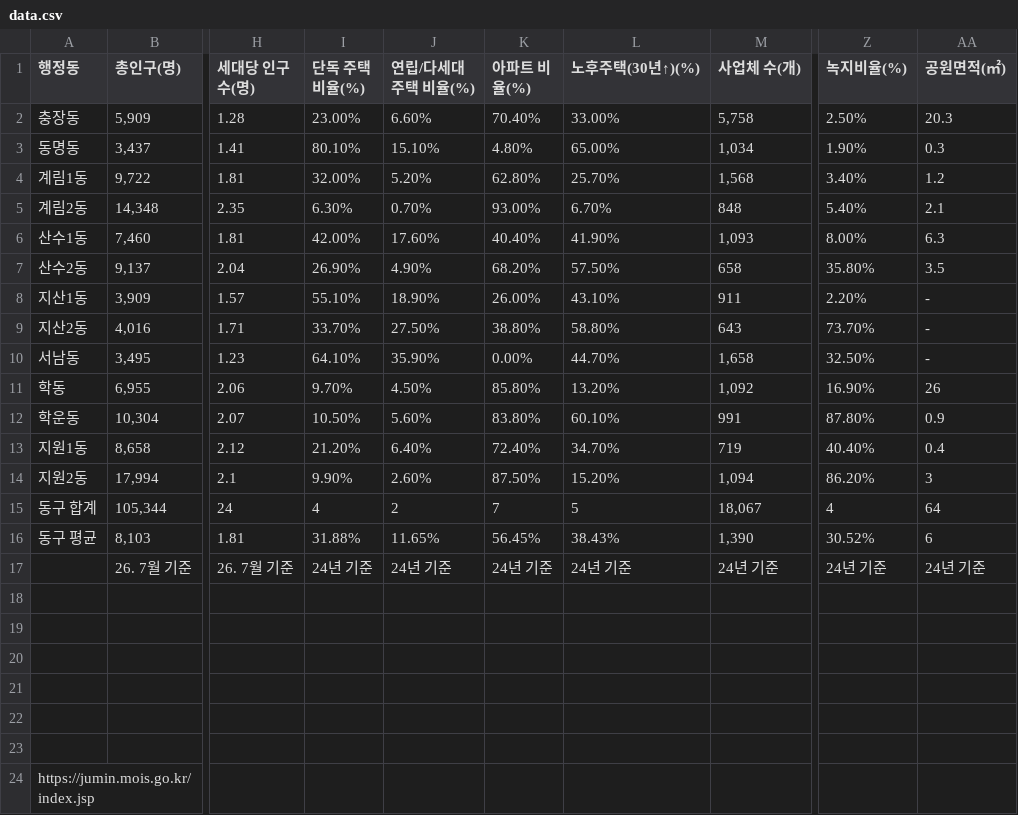
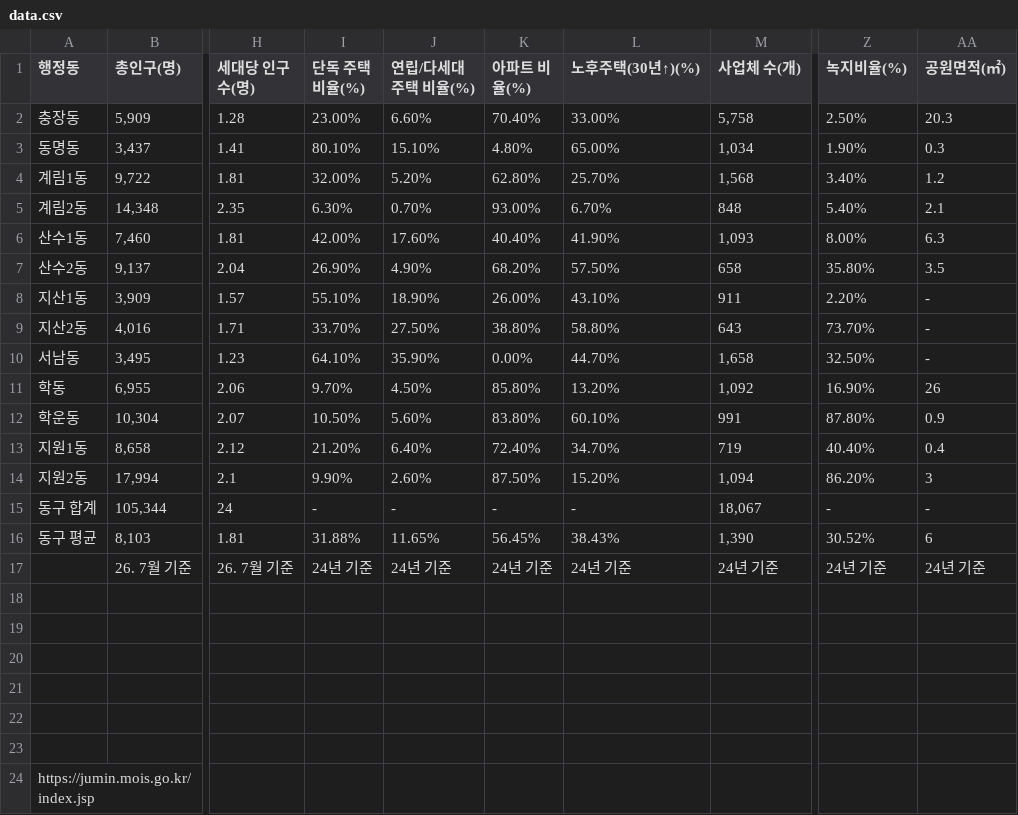
Before and after one commit to thdgkfla1-cpu/donggu-village-data, a CSV file: data.csv, drawn as a sheet; only a part is shown, gaps mark what is left out; the diff names each change by its address in the sheet, - before the commit and + after, or states it on an @@ line.

Commit message:
Add files via upload

```diff
--- a/data.csv
+++ b/data.csv
-I15 (단독 주택 비율(%)): 4
+I15 (단독 주택 비율(%)): -
-J15 (연립/다세대 주택 비율(%)): 2
+J15 (연립/다세대 주택 비율(%)): -
-K15 (아파트 비율(%)): 7
+K15 (아파트 비율(%)): -
-L15 (노후주택(30년↑)(%)): 5
+L15 (노후주택(30년↑)(%)): -
-Z15 (녹지비율(%)): 4
+Z15 (녹지비율(%)): -
-AA15 (공원면적(㎡)): 64
+AA15 (공원면적(㎡)): -
```
